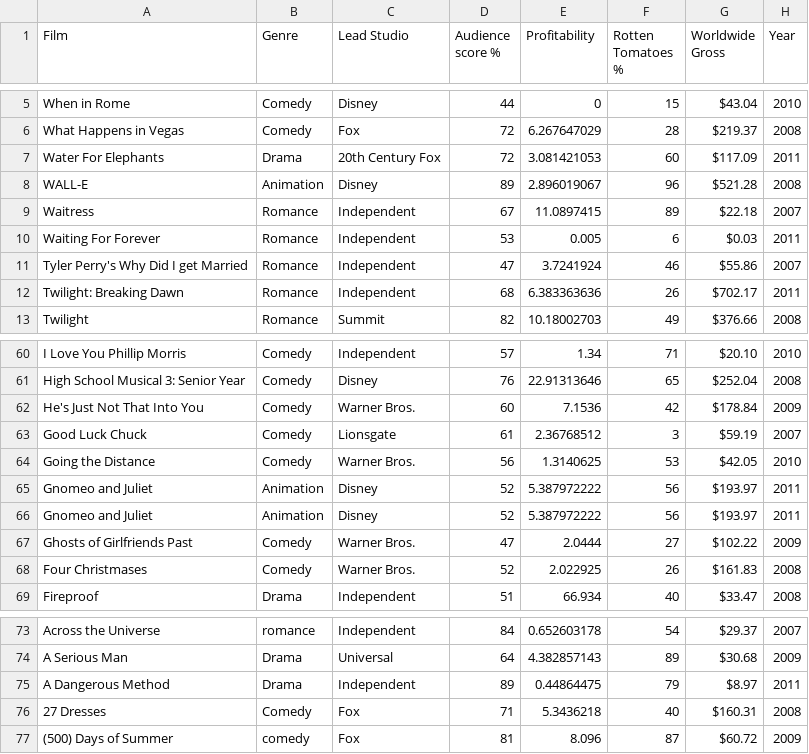
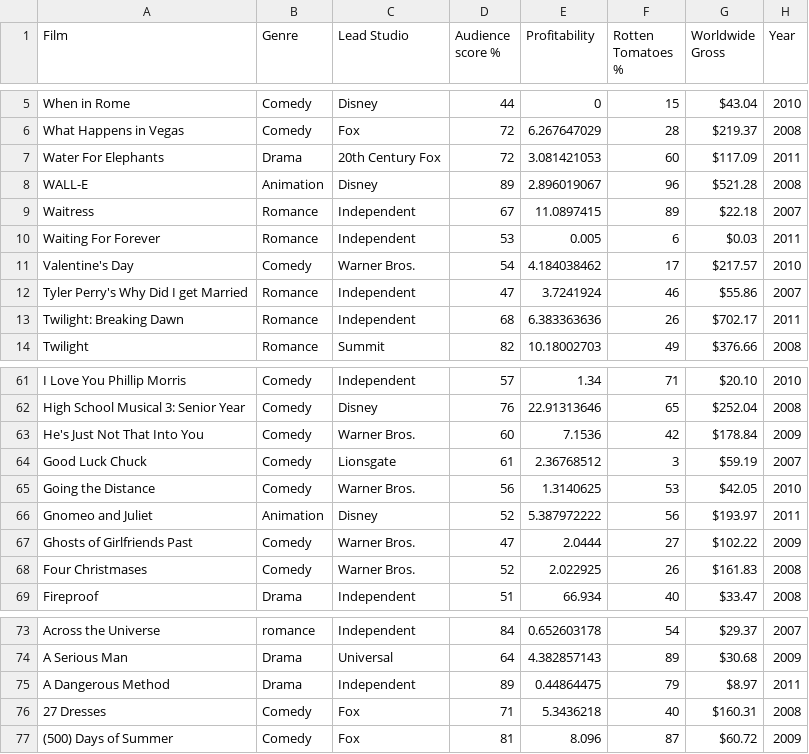
Before and after one commit to adatechschool/Choix_de_film, a CSV file: movies.csv, drawn as a sheet; only a part is shown, gaps mark what is left out.

```diff
--- a/movies.csv
+++ b/movies.csv
@@ -10,2 +10,3 @@ Waitress,Romance,Independent,67,11.0897415,89,$22.18 ,2007
 Waiting For Forever,Romance,Independent,53,0.005,6,$0.03 ,2011
+Valentine's Day,Comedy,Warner Bros.,54,4.184038462,17,$217.57 ,2010
 Tyler Perry's Why Did I get Married,Romance,Independent,47,3.7241924,46,$55.86 ,2007
@@ -65,3 +66,2 @@ Going the Distance,Comedy,Warner Bros.,56,1.3140625,53,$42.05 ,2010
 Gnomeo and Juliet,Animation,Disney,52,5.387972222,56,$193.97 ,2011
-Gnomeo and Juliet,Animation,Disney,52,5.387972222,56,$193.97 ,2011
 Ghosts of Girlfriends Past,Comedy,Warner Bros.,47,2.0444,27,$102.22 ,2009
@@ -76,2 +76,2 @@ A Dangerous Method,Drama,Independent,89,0.44864475,79,$8.97 ,2011
 27 Dresses,Comedy,Fox,71,5.3436218,40,$160.31 ,2008
-(500) Days of Summer,comedy,Fox,81,8.096,87,$60.72 ,2009
+(500) Days of Summer,Comedy,Fox,81,8.096,87,$60.72 ,2009
```
Also changed, not shown: 3 other files.
